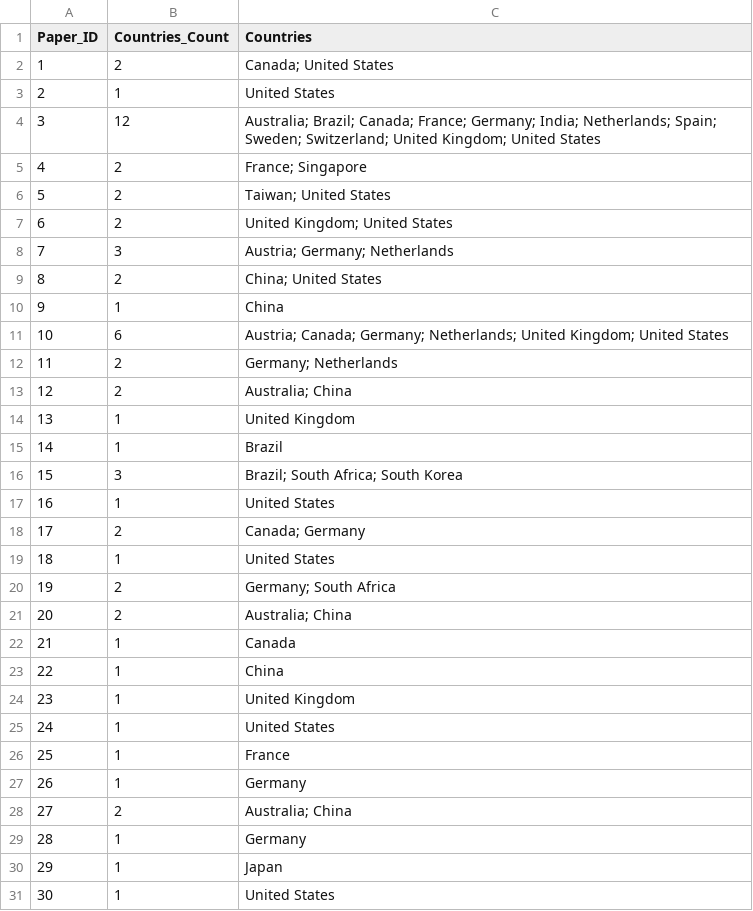
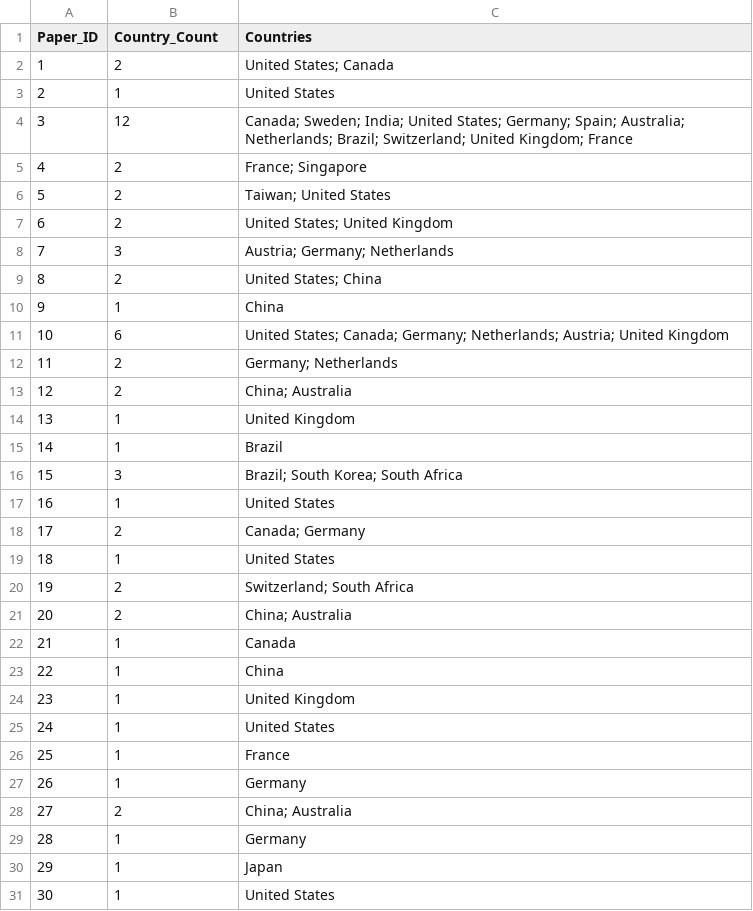
Before and after one commit to aj8282aj/QML-Open-Source-Systematic-Scientometric-Review, a CSV file: data/Figure_6_paper_level_audit_corrected.csv (was data/Figure_6_paper_country_audit.csv), drawn as a sheet; only a part is shown; the diff covers the shown part only.

```diff
--- a/data/Figure_6_paper_country_audit.csv
+++ b/data/Figure_6_paper_level_audit_corrected.csv
@@ -1,17 +1,17 @@
-Paper_ID,Countries_Count,Countries
-1,2,Canada; United States
+Paper_ID,Country_Count,Countries
+1,2,United States; Canada
 2,1,United States
-3,12,Australia; Brazil; Canada; France; Germany; India; Netherlands; Spain; Sweden; Switzerland; United Kingdom; United States
+3,12,Canada; Sweden; India; United States; Germany; Spain; Australia; Netherlands; Brazil; Switzerland; United Kingdom; France
 4,2,France; Singapore
 5,2,Taiwan; United States
-6,2,United Kingdom; United States
+6,2,United States; United Kingdom
 7,3,Austria; Germany; Netherlands
-8,2,China; United States
+8,2,United States; China
 9,1,China
-10,6,Austria; Canada; Germany; Netherlands; United Kingdom; United States
+10,6,United States; Canada; Germany; Netherlands; Austria; United Kingdom
 11,2,Germany; Netherlands
-12,2,Australia; China
+12,2,China; Australia
 13,1,United Kingdom
 14,1,Brazil
-15,3,Brazil; South Africa; South Korea
+15,3,Brazil; South Korea; South Africa
 16,1,United States
@@ -19,4 +19,4 @@
 18,1,United States
-19,2,Germany; South Africa
-20,2,Australia; China
+19,2,Switzerland; South Africa
+20,2,China; Australia
 21,1,Canada
@@ -27,3 +27,3 @@
 26,1,Germany
-27,2,Australia; China
+27,2,China; Australia
 28,1,Germany
```
Also changed, not shown: 8 edited cells elsewhere in this file, data/Figure_6_final_corrected_data.csv, 1 other file.
